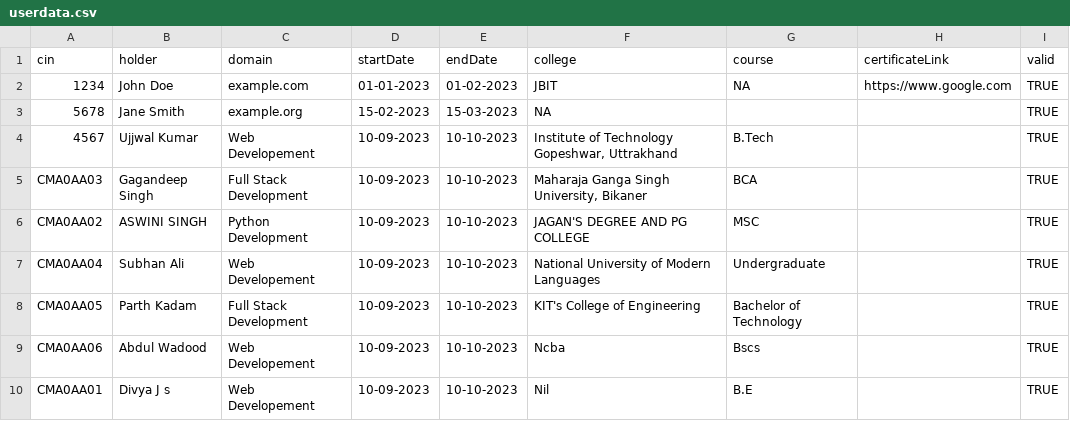
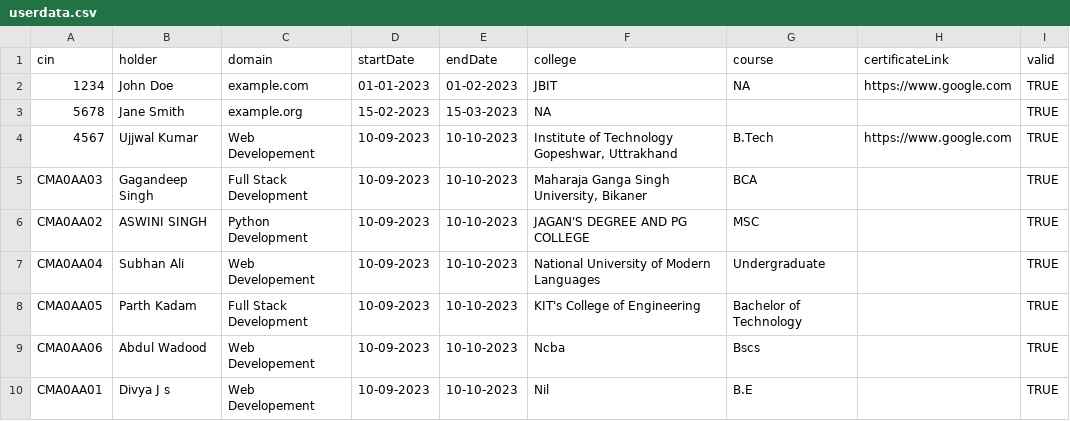
Before and after one commit to uk2023/backend, a CSV file: userdata.csv, drawn as a sheet; only a part is shown.

Commit message:
Add files via upload

```diff
--- a/userdata.csv
+++ b/userdata.csv
@@ -3,3 +3,3 @@ cin,holder,domain,startDate,endDate,college,course,certificateLink,valid
 5678,Jane Smith,example.org,15-02-2023,15-03-2023,NA,,,TRUE
-4567,Ujjwal Kumar,Web Developement,10-09-2023,10-10-2023,"Institute of Technology Gopeshwar, Uttrakhand",B.Tech,,TRUE
+4567,Ujjwal Kumar,Web Developement,10-09-2023,10-10-2023,"Institute of Technology Gopeshwar, Uttrakhand",B.Tech,https://www.google.com,TRUE
 CMA0AA03,Gagandeep Singh,Full Stack Development,10-09-2023,10-10-2023,"Maharaja Ganga Singh University, Bikaner",BCA,,TRUE
```
